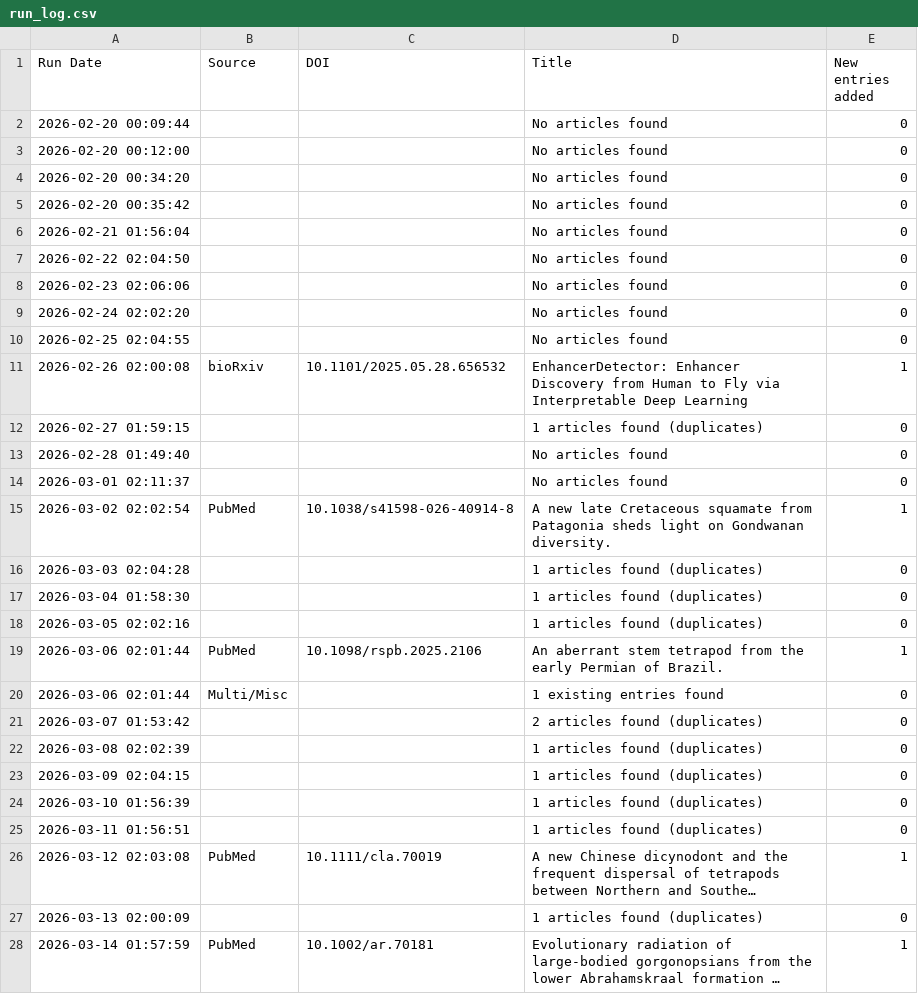
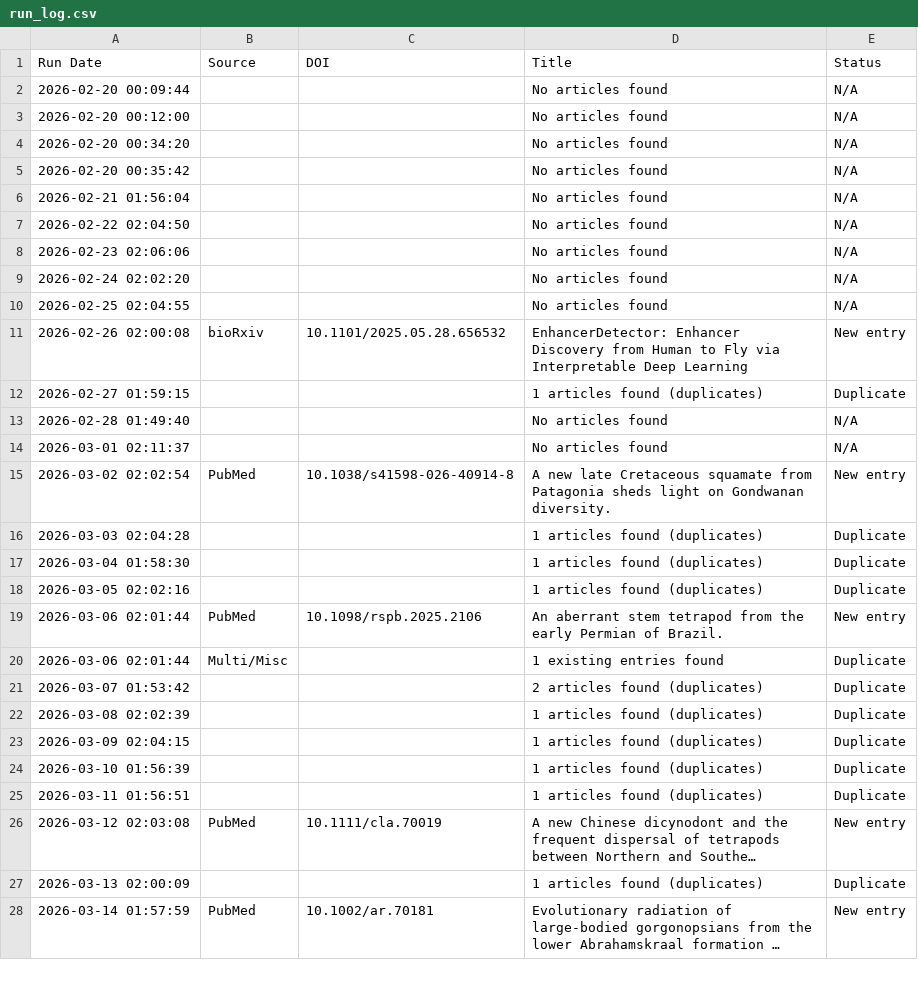
Before and after one commit to freitas-lucas/fossil_searcher, a CSV file: data/run_log.csv, drawn as a sheet; only a part is shown; long unchanged cells end in …; the diff covers the shown part only; the diff names each change by its address in the sheet, - before the commit and + after, or states it on an @@ line.

Commit message:
Change Status column format and add Duplicate tracking

```diff
--- a/data/run_log.csv
+++ b/data/run_log.csv
-E1: New entries added
+E1: Status
-E2:E10 (Status): 0
+E2:E10 (Status): N/A
-E11 (Status): 1
+E11 (Status): New entry
-E12 (Status): 0
+E12 (Status): Duplicate
-E13:E14 (Status): 0
+E13:E14 (Status): N/A
-E15 (Status): 1
+E15 (Status): New entry
-E16:E18 (Status): 0
+E16:E18 (Status): Duplicate
-E19 (Status): 1
+E19 (Status): New entry
-E20:E25 (Status): 0
+E20:E25 (Status): Duplicate
-E26 (Status): 1
+E26 (Status): New entry
-E27 (Status): 0
+E27 (Status): Duplicate
-E28 (Status): 1
+E28 (Status): New entry
```
Also changed, not shown: 5 edited cells elsewhere in this file, 1 other file.
